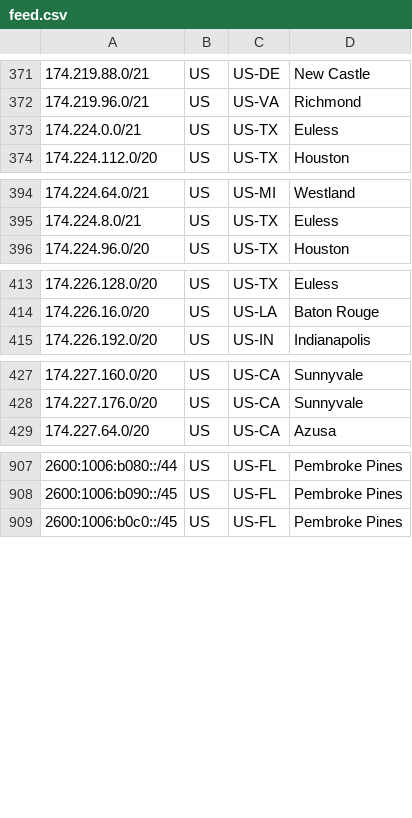
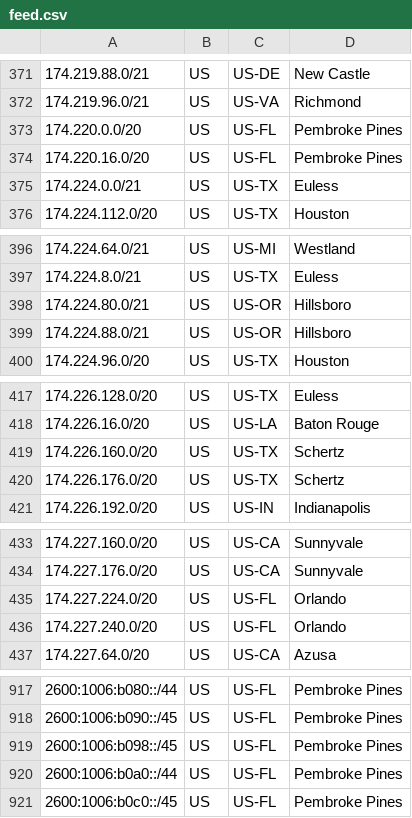
Before and after one commit to Verizon/verizon-geofeed, a CSV file: feed.csv, drawn as a sheet; only a part is shown, gaps mark what is left out; the diff covers the shown part only.

```diff
--- a/feed.csv
+++ b/feed.csv
@@ -372,2 +372,4 @@
 174.219.96.0/21,US,US-VA,Richmond,
+174.220.0.0/20,US,US-FL,Pembroke Pines,
+174.220.16.0/20,US,US-FL,Pembroke Pines,
 174.224.0.0/21,US,US-TX,Euless,
@@ -395,2 +397,4 @@
 174.224.8.0/21,US,US-TX,Euless,
+174.224.80.0/21,US,US-OR,Hillsboro,
+174.224.88.0/21,US,US-OR,Hillsboro,
 174.224.96.0/20,US,US-TX,Houston,
@@ -414,2 +418,4 @@
 174.226.16.0/20,US,US-LA,Baton Rouge,
+174.226.160.0/20,US,US-TX,Schertz,
+174.226.176.0/20,US,US-TX,Schertz,
 174.226.192.0/20,US,US-IN,Indianapolis,
@@ -428,2 +434,4 @@
 174.227.176.0/20,US,US-CA,Sunnyvale,
+174.227.224.0/20,US,US-FL,Orlando,
+174.227.240.0/20,US,US-FL,Orlando,
 174.227.64.0/20,US,US-CA,Azusa,
@@ -908,2 +918,4 @@
 2600:1006:b090::/45,US,US-FL,Pembroke Pines,
+2600:1006:b098::/45,US,US-FL,Pembroke Pines,
+2600:1006:b0a0::/44,US,US-FL,Pembroke Pines,
 2600:1006:b0c0::/45,US,US-FL,Pembroke Pines,
```
Also changed, not shown: 18 added rows elsewhere in this file, 1 other file.
